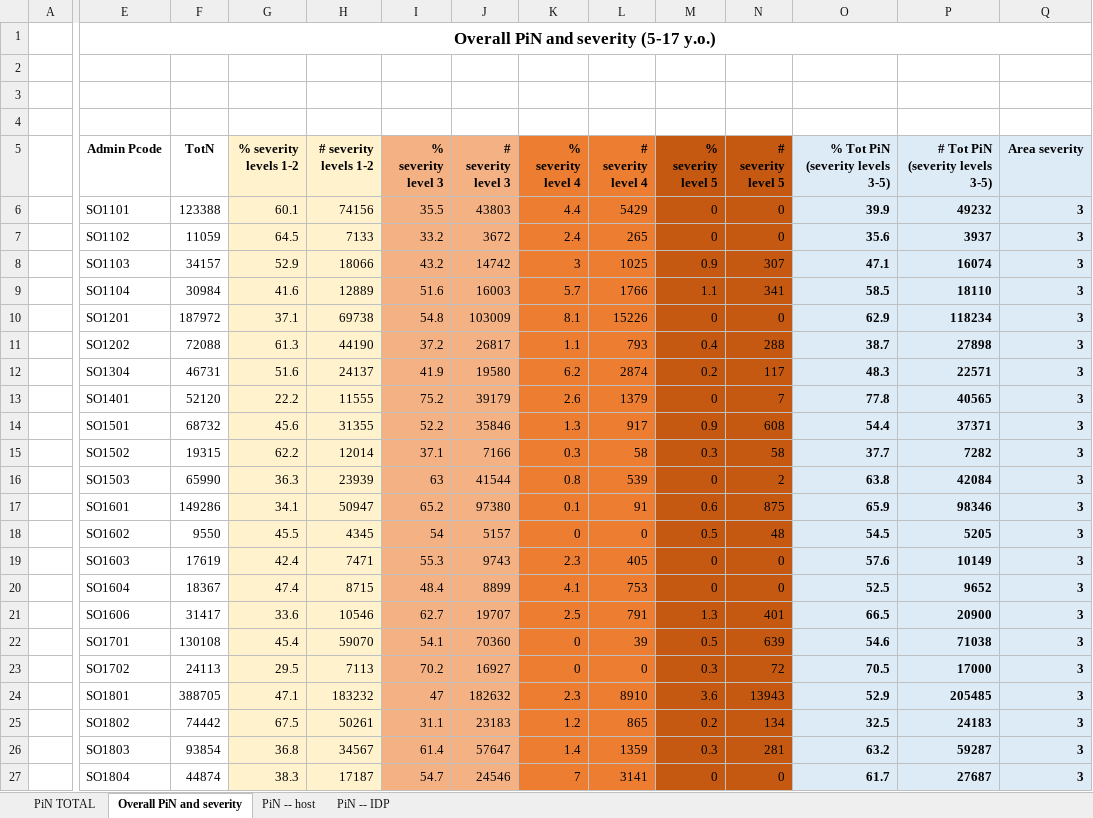
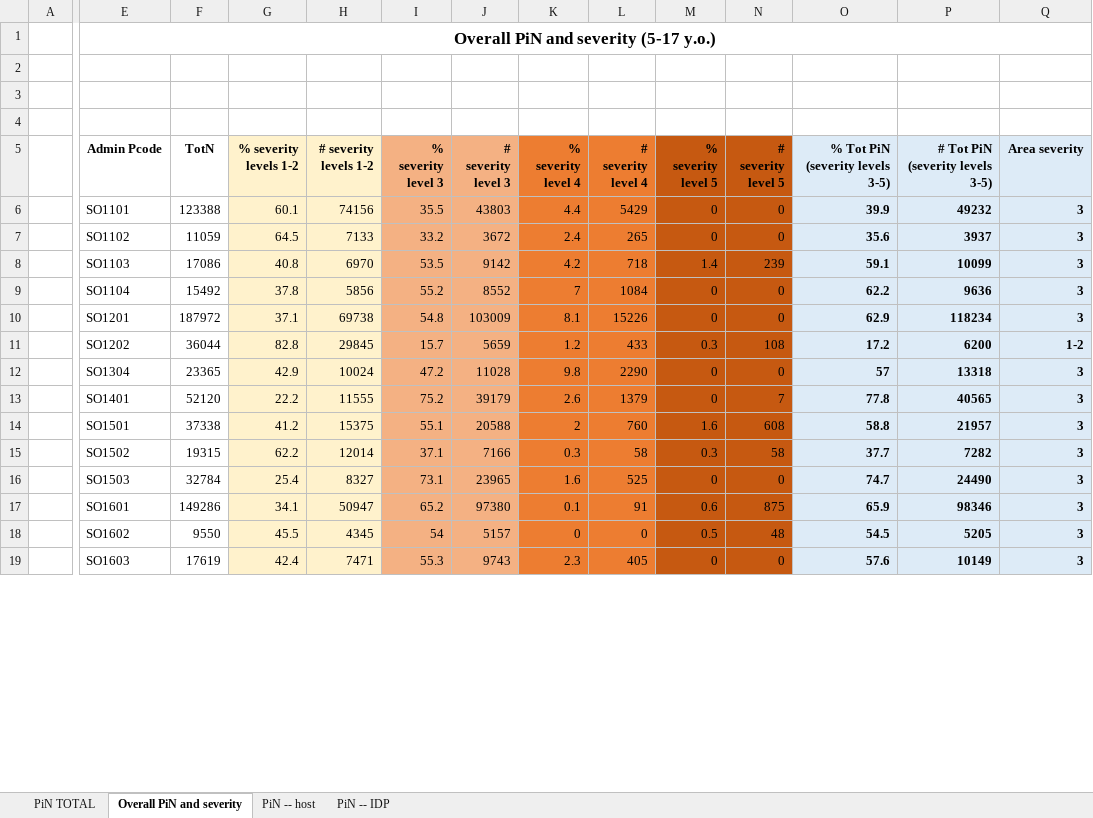
Before and after one commit to martivit/pin-calculation-app, an Excel workbook: platform_PiN_output/Somalia___SOM/PiN_step2_Somalia___SOM_1022_04PM.xlsx, sheet Overall PiN and severity, drawn as a sheet; only a part is shown, gaps mark what is left out; values as stored, in another font and other column widths than the file's, no borders; removed rows and columns are numbered as before the commit, all else as after; rows hold the shown columns only; the diff covers the shown part only; the diff names each change by its address in the sheet, - before the commit and + after, or states it on an @@ line.

```diff
--- a/platform_PiN_output/Somalia___SOM/PiN_step2_Somalia___SOM_1022_04PM.xlsx (sheet Overall PiN and severity)
+++ b/platform_PiN_output/Somalia___SOM/PiN_step2_Somalia___SOM_1022_04PM.xlsx (sheet Overall PiN and severity)
-row 8:  | SO1103 | 34157 | 52.9 | 18066 | 43.2 | 14742 | 3 | 1025 | 0.9 | 307 | 47.1 | 16074 | 3
-row 9:  | SO1104 | 30984 | 41.6 | 12889 | 51.6 | 16003 | 5.7 | 1766 | 1.1 | 341 | 58.5 | 18110 | 3
+row 8:  | SO1103 | 17086 | 40.8 | 6970 | 53.5 | 9142 | 4.2 | 718 | 1.4 | 239 | 59.1 | 10099 | 3
+row 9:  | SO1104 | 15492 | 37.8 | 5856 | 55.2 | 8552 | 7 | 1084 | 0 | 0 | 62.2 | 9636 | 3
-row 11:  | SO1202 | 72088 | 61.3 | 44190 | 37.2 | 26817 | 1.1 | 793 | 0.4 | 288 | 38.7 | 27898 | 3
-row 12:  | SO1304 | 46731 | 51.6 | 24137 | 41.9 | 19580 | 6.2 | 2874 | 0.2 | 117 | 48.3 | 22571 | 3
+row 11:  | SO1202 | 36044 | 82.8 | 29845 | 15.7 | 5659 | 1.2 | 433 | 0.3 | 108 | 17.2 | 6200 | 1-2
+row 12:  | SO1304 | 23365 | 42.9 | 10024 | 47.2 | 11028 | 9.8 | 2290 | 0 | 0 | 57 | 13318 | 3
-row 14:  | SO1501 | 68732 | 45.6 | 31355 | 52.2 | 35846 | 1.3 | 917 | 0.9 | 608 | 54.4 | 37371 | 3
+row 14:  | SO1501 | 37338 | 41.2 | 15375 | 55.1 | 20588 | 2 | 760 | 1.6 | 608 | 58.8 | 21957 | 3
-row 16:  | SO1503 | 65990 | 36.3 | 23939 | 63 | 41544 | 0.8 | 539 | 0 | 2 | 63.8 | 42084 | 3
+row 16:  | SO1503 | 32784 | 25.4 | 8327 | 73.1 | 23965 | 1.6 | 525 | 0 | 0 | 74.7 | 24490 | 3
-row 20:  | SO1604 | 18367 | 47.4 | 8715 | 48.4 | 8899 | 4.1 | 753 | 0 | 0 | 52.5 | 9652 | 3
-row 21:  | SO1606 | 31417 | 33.6 | 10546 | 62.7 | 19707 | 2.5 | 791 | 1.3 | 401 | 66.5 | 20900 | 3
-row 22:  | SO1701 | 130108 | 45.4 | 59070 | 54.1 | 70360 | 0 | 39 | 0.5 | 639 | 54.6 | 71038 | 3
-row 23:  | SO1702 | 24113 | 29.5 | 7113 | 70.2 | 16927 | 0 | 0 | 0.3 | 72 | 70.5 | 17000 | 3
-row 24:  | SO1801 | 388705 | 47.1 | 183232 | 47 | 182632 | 2.3 | 8910 | 3.6 | 13943 | 52.9 | 205485 | 3
-row 25:  | SO1802 | 74442 | 67.5 | 50261 | 31.1 | 23183 | 1.2 | 865 | 0.2 | 134 | 32.5 | 24183 | 3
-row 26:  | SO1803 | 93854 | 36.8 | 34567 | 61.4 | 57647 | 1.4 | 1359 | 0.3 | 281 | 63.2 | 59287 | 3
-row 27:  | SO1804 | 44874 | 38.3 | 17187 | 54.7 | 24546 | 7 | 3141 | 0 | 0 | 61.7 | 27687 | 3
```
Also changed, not shown: 38 added rows and 30 removed rows elsewhere in this sheet, sheet PiN -- host, sheet PiN -- IDP, sheet PiN TOTAL.
